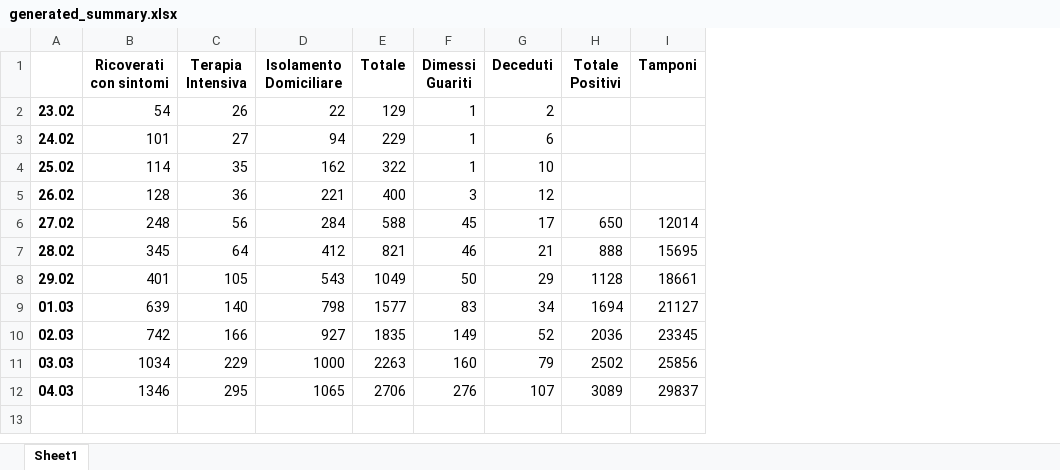
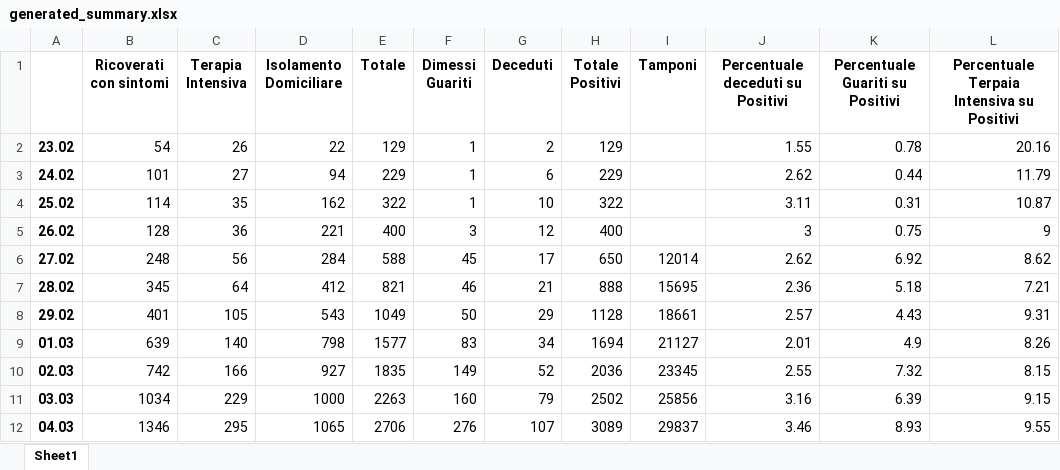
Before and after one commit to carlotorniai/COVID-19-Italy, an Excel workbook: data/generated_summary.xlsx, sheet Sheet1, drawn as a sheet; values as stored, in another font and other column widths than the file's, no borders; the diff names each change by its address in the sheet, - before the commit and + after, or states it on an @@ line.

Commit message:
Added percentage i the summary files and related plots

```diff
--- a/data/generated_summary.xlsx (sheet Sheet1)
+++ b/data/generated_summary.xlsx (sheet Sheet1)
+column J (Percentuale deceduti su Positivi), rows 2-12: 1.55 | 2.62 | 3.11 | 3 | 2.62 | 2.36 | 2.57 | 2.01 | 2.55 | 3.16 | 3.46
+column K (Percentuale Guariti su Positivi), rows 2-12: 0.78 | 0.44 | 0.31 | 0.75 | 6.92 | 5.18 | 4.43 | 4.9 | 7.32 | 6.39 | 8.93
+column L, rows 1-12: Percentuale Terpaia Intensiva su Positivi | 20.16 | 11.79 | 10.87 | 9 | 8.62 | 7.21 | 9.31 | 8.26 | 8.15 | 9.15 | 9.55
-H2 (Totale Positivi): (empty)
+H2 (Totale Positivi): 129
-H3 (Totale Positivi): (empty)
+H3 (Totale Positivi): 229
-H4 (Totale Positivi): (empty)
+H4 (Totale Positivi): 322
-H5 (Totale Positivi): (empty)
+H5 (Totale Positivi): 400
```
Also changed, not shown: 1 other file.
